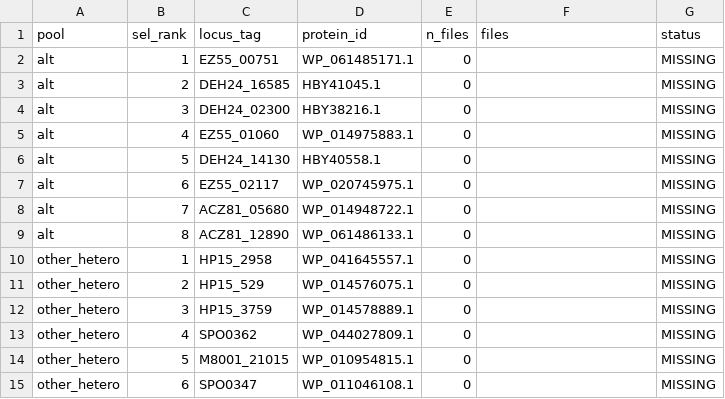
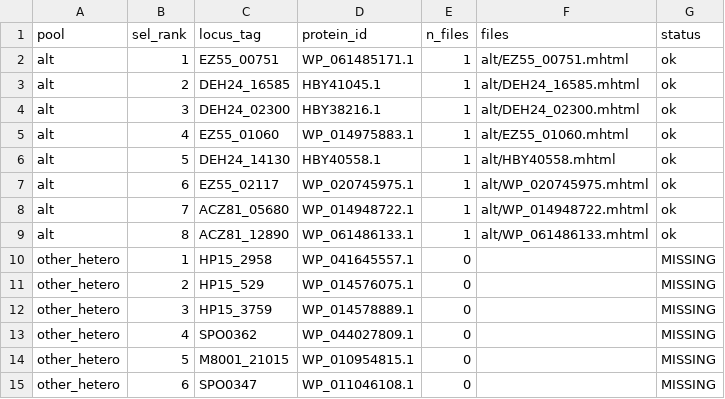
Before and after one commit to wosnat/multiomics_research, a CSV file: analyses/2026-05-30-1136-paperblast_candidate_publications/3_paperblast/data/01_coverage.csv, drawn as a sheet; only a part is shown.

```diff
--- a/analyses/2026-05-30-1136-paperblast_candidate_publications/3_paperblast/data/01_coverage.csv
+++ b/analyses/2026-05-30-1136-paperblast_candidate_publications/3_paperblast/data/01_coverage.csv
@@ -1,10 +1,10 @@
 pool,sel_rank,locus_tag,protein_id,n_files,files,status
-alt,1,EZ55_00751,WP_061485171.1,0,,MISSING
-alt,2,DEH24_16585,HBY41045.1,0,,MISSING
-alt,3,DEH24_02300,HBY38216.1,0,,MISSING
-alt,4,EZ55_01060,WP_014975883.1,0,,MISSING
-alt,5,DEH24_14130,HBY40558.1,0,,MISSING
-alt,6,EZ55_02117,WP_020745975.1,0,,MISSING
-alt,7,ACZ81_05680,WP_014948722.1,0,,MISSING
-alt,8,ACZ81_12890,WP_061486133.1,0,,MISSING
+alt,1,EZ55_00751,WP_061485171.1,1,alt/EZ55_00751.mhtml,ok
+alt,2,DEH24_16585,HBY41045.1,1,alt/DEH24_16585.mhtml,ok
+alt,3,DEH24_02300,HBY38216.1,1,alt/DEH24_02300.mhtml,ok
+alt,4,EZ55_01060,WP_014975883.1,1,alt/EZ55_01060.mhtml,ok
+alt,5,DEH24_14130,HBY40558.1,1,alt/HBY40558.mhtml,ok
+alt,6,EZ55_02117,WP_020745975.1,1,alt/WP_020745975.mhtml,ok
+alt,7,ACZ81_05680,WP_014948722.1,1,alt/WP_014948722.mhtml,ok
+alt,8,ACZ81_12890,WP_061486133.1,1,alt/WP_061486133.mhtml,ok
 other_hetero,1,HP15_2958,WP_041645557.1,0,,MISSING
```
Also changed, not shown: analyses/2026-05-30-1136-paperblast_candidate_publications/3_paperblast/data/01_inventory.csv, analyses/2026-05-30-1136-paperblast_candidate_publications/3_paperblast/data/02_dropped_genera.csv, 18 other files.
